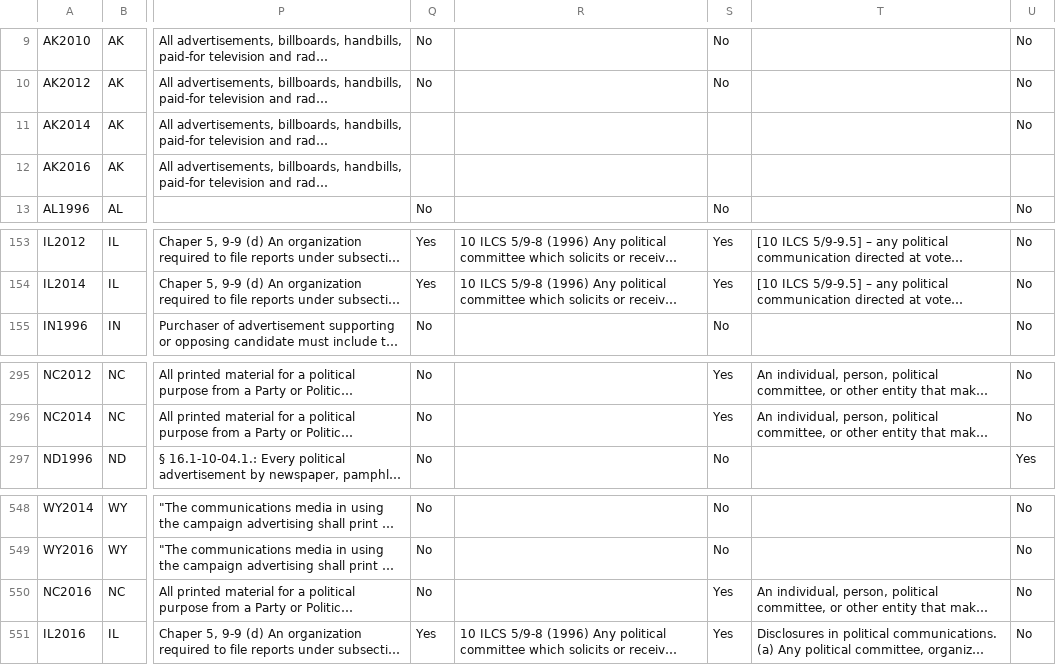
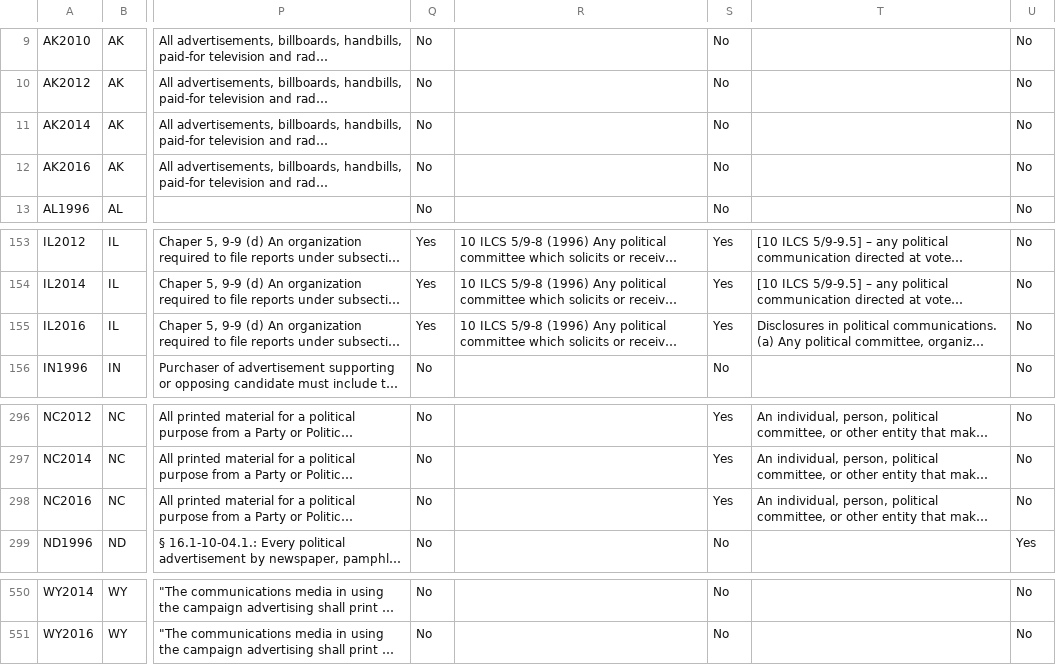
Before and after one commit to cfinst/cfinst.github.io, a CSV file: data/CSVs/Laws_03_Disclosure_3.csv, drawn as a sheet; only a part is shown, gaps mark what is left out; long unchanged cells end in …; the diff names each change by its address in the sheet, - before the commit and + after, or states it on an @@ line.

```diff
--- a/data/CSVs/Laws_03_Disclosure_3.csv
+++ b/data/CSVs/Laws_03_Disclosure_3.csv
-Q11:Q12: (empty)
+Q11:Q12: No
-S11:S12: (empty)
+S11:S12: No
-U12: (empty)
+U12: No
@@ row 551 moved to row 155: IL2016 @@
@@ row 550 moved to row 298: NC2016 @@
```
Also changed, not shown: data/CSVs/Laws_02_Contributions_2.csv, data/CSVs/Laws_02_Contributions_3.csv, 7 other files.
